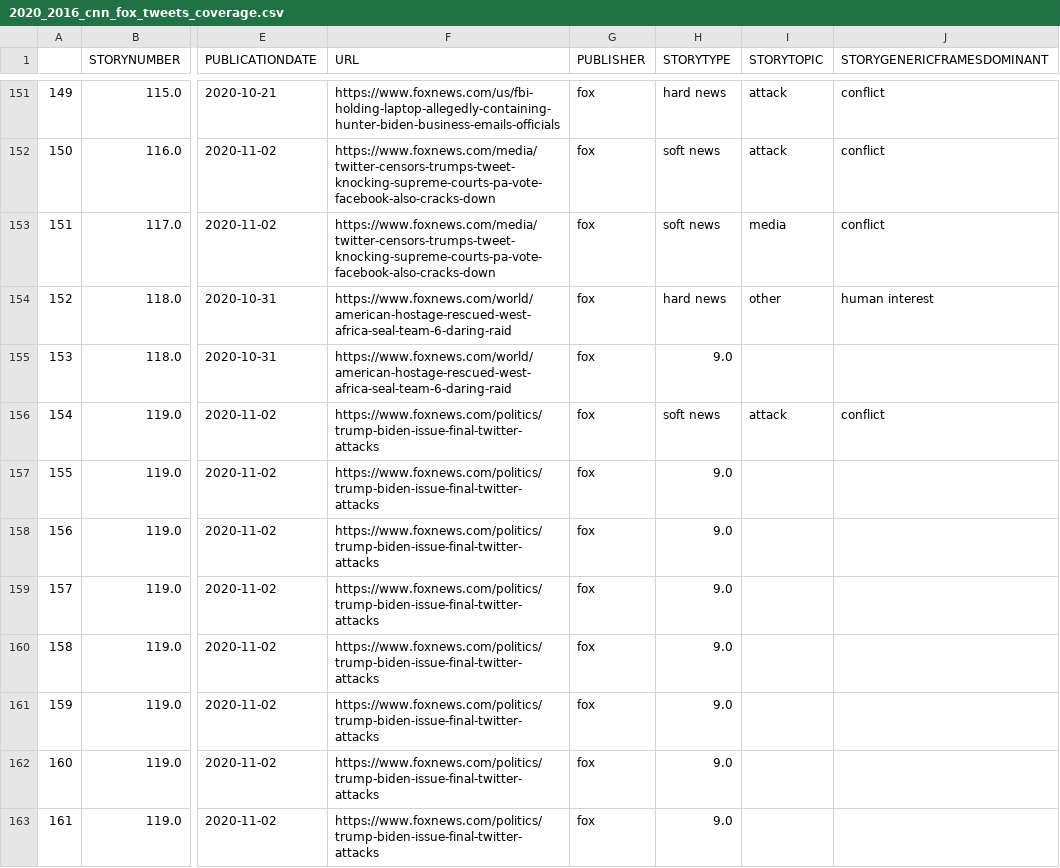
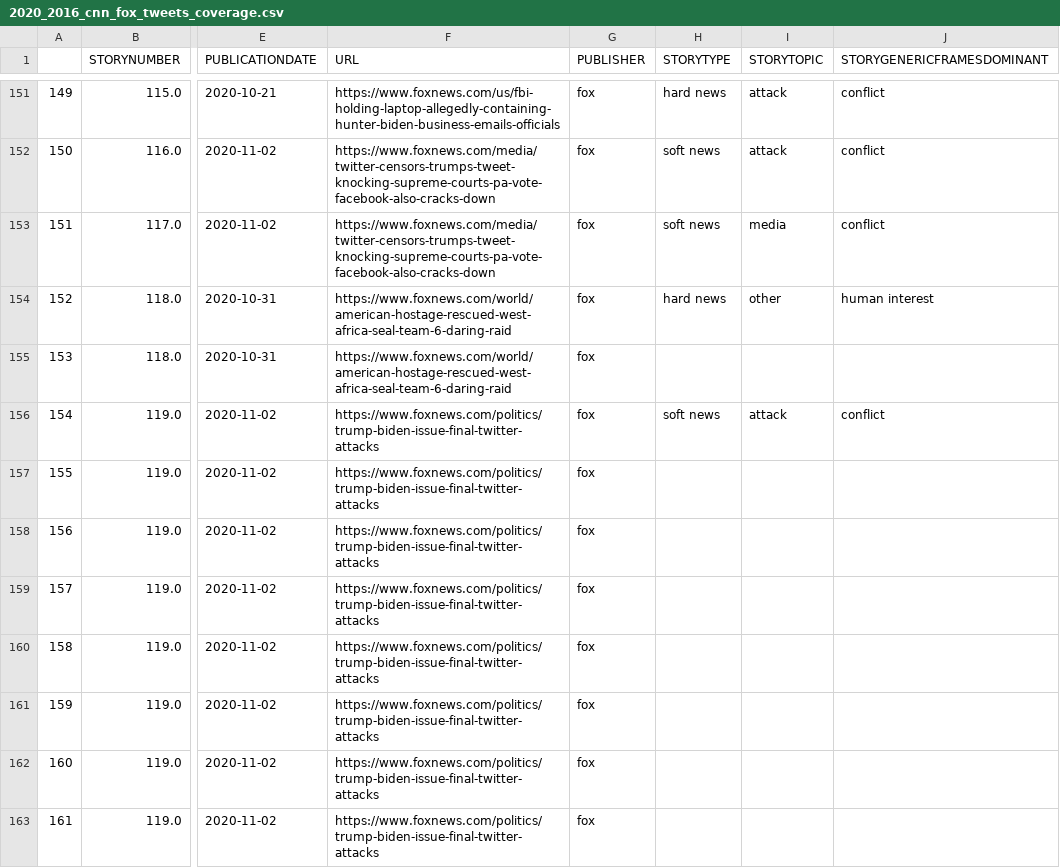
Before and after one commit to stephenwonchulsong/share, a CSV file: 2020_2016/2020_2016_cnn_fox_tweets_coverage.csv, drawn as a sheet; only a part is shown, gaps mark what is left out; the diff covers the shown part only; the diff names each change by its address in the sheet, - before the commit and + after, or states it on an @@ line.

```diff
--- a/2020_2016/2020_2016_cnn_fox_tweets_coverage.csv
+++ b/2020_2016/2020_2016_cnn_fox_tweets_coverage.csv
-H155 (STORYTYPE): 9.0
+H155 (STORYTYPE): (empty)
-H157:H163 (STORYTYPE): 9.0
+H157:H163 (STORYTYPE): (empty)
```
Also changed, not shown: 61 edited cells elsewhere in this file, 2020_2016/table34all.csv, 2020_2016/tableTweetbyAll.csv, 16 other files.
